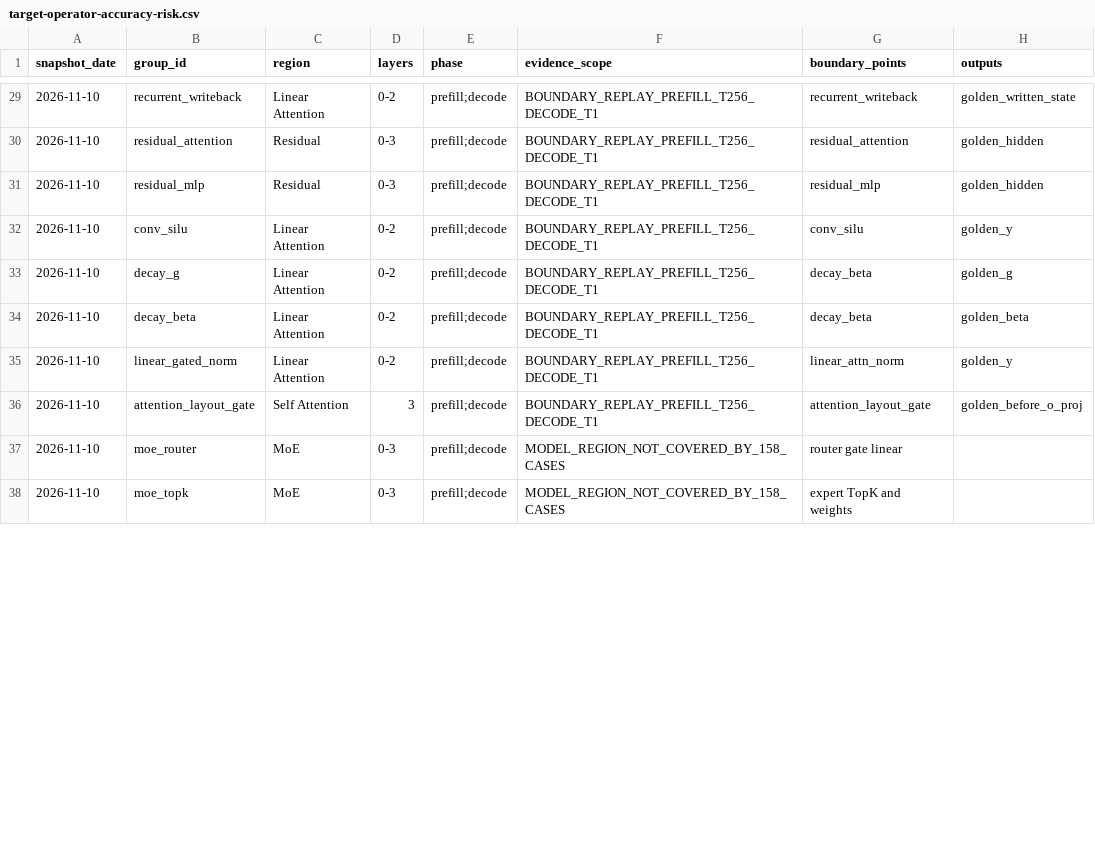
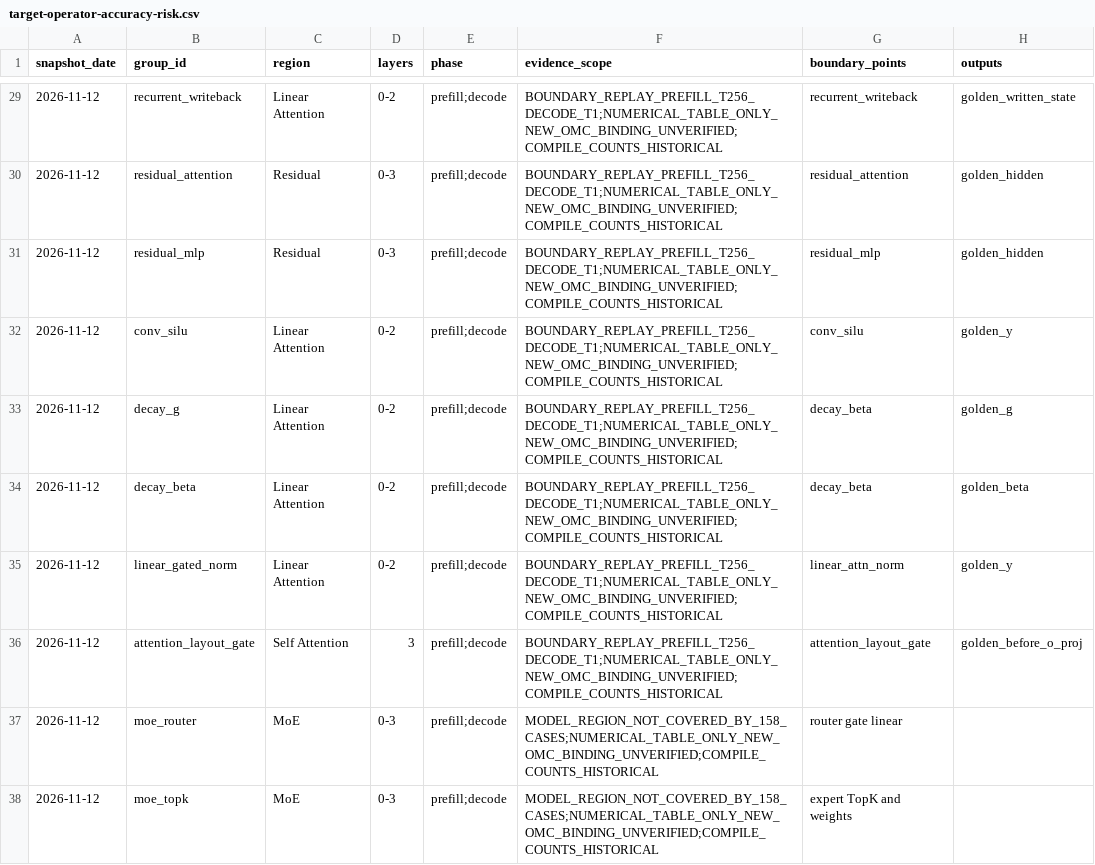
Before and after one commit to day8reak/qwen3.5-35B-dflash, a CSV file: specs/target-operator-accuracy-risk.csv, drawn as a sheet; only a part is shown, gaps mark what is left out; the diff covers the shown part only; the diff names each change by its address in the sheet, - before the commit and + after, or states it on an @@ line.

```diff
--- a/specs/target-operator-accuracy-risk.csv
+++ b/specs/target-operator-accuracy-risk.csv
-A29:A38 (snapshot_date): 2026-11-10
+A29:A38 (snapshot_date): 2026-11-12
-F29:F36 (evidence_scope): BOUNDARY_REPLAY_PREFILL_T256_DECODE_T1
+F29:F36 (evidence_scope): BOUNDARY_REPLAY_PREFILL_T256_DECODE_T1;NUMERICAL_TABLE_ONLY_NEW_OMC_BINDING_UNVERIFIED;COMPILE_COUNTS_HISTORICAL
-F37:F38 (evidence_scope): MODEL_REGION_NOT_COVERED_BY_158_CASES
+F37:F38 (evidence_scope): MODEL_REGION_NOT_COVERED_BY_158_CASES;NUMERICAL_TABLE_ONLY_NEW_OMC_BINDING_UNVERIFIED;COMPILE_COUNTS_HISTORICAL
```
Also changed, not shown: 97 edited cells elsewhere in this file, 7 other files.
